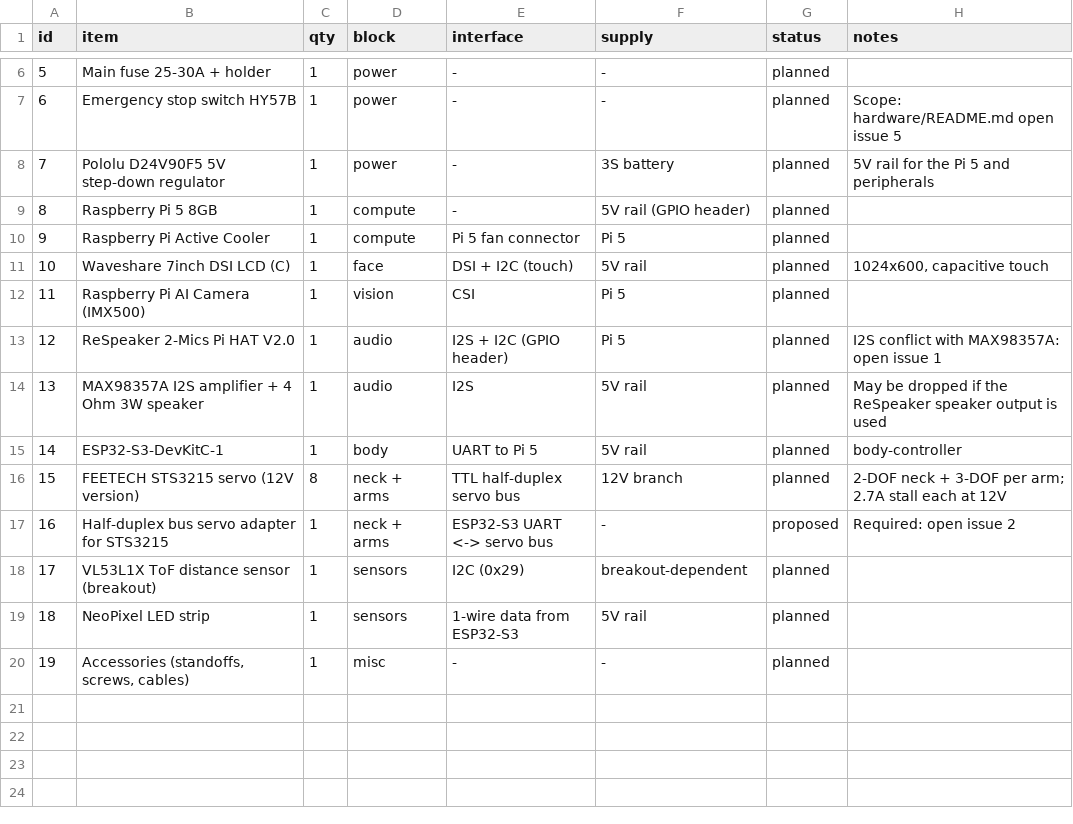
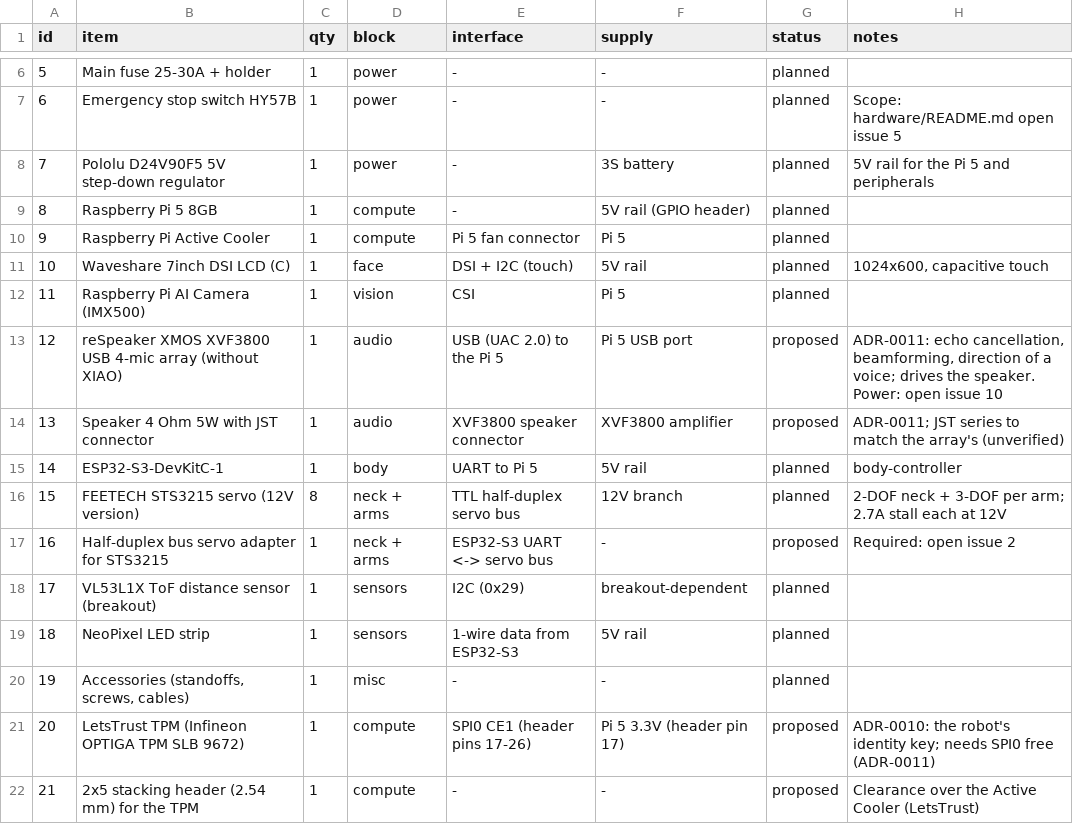
Before and after one commit to trungnguyen278/AI-robot, a CSV file: hardware/bom.csv, drawn as a sheet; only a part is shown, gaps mark what is left out; removed rows and columns are numbered as before the commit, all else as after; the diff names each change by its address in the sheet, - before the commit and + after, or states it on an @@ line.

```diff
--- a/hardware/bom.csv
+++ b/hardware/bom.csv
-row 13: 12 | ReSpeaker 2-Mics Pi HAT V2.0 | 1 | audio | I2S + I2C (GPIO header) | Pi 5 | planned | I2S conflict with MAX98357A: open issue 1
-row 14: 13 | MAX98357A I2S amplifier + 4 Ohm 3W speaker | 1 | audio | I2S | 5V rail | planned | May be dropped if the ReSpeaker speaker output is used
+row 13: 12 | reSpeaker XMOS XVF3800 USB 4-mic array (without XIAO) | 1 | audio | USB (UAC 2.0) to the Pi 5 | Pi 5 USB port | proposed | ADR-0011: echo cancellation, beamforming, direction of a voice; drives the speaker. Power: open issue 10
+row 14: 13 | Speaker 4 Ohm 5W with JST connector | 1 | audio | XVF3800 speaker connector | XVF3800 amplifier | proposed | ADR-0011; JST series to match the array's (unverified)
+row 21: 20 | LetsTrust TPM (Infineon OPTIGA TPM SLB 9672) | 1 | compute | SPI0 CE1 (header pins 17-26) | Pi 5 3.3V (header pin 17) | proposed | ADR-0010: the robot's identity key; needs SPI0 free (ADR-0011)
+row 22: 21 | 2x5 stacking header (2.54 mm) for the TPM | 1 | compute | - | - | proposed | Clearance over the Active Cooler (LetsTrust)
```
Also changed, not shown: 9 other files.
